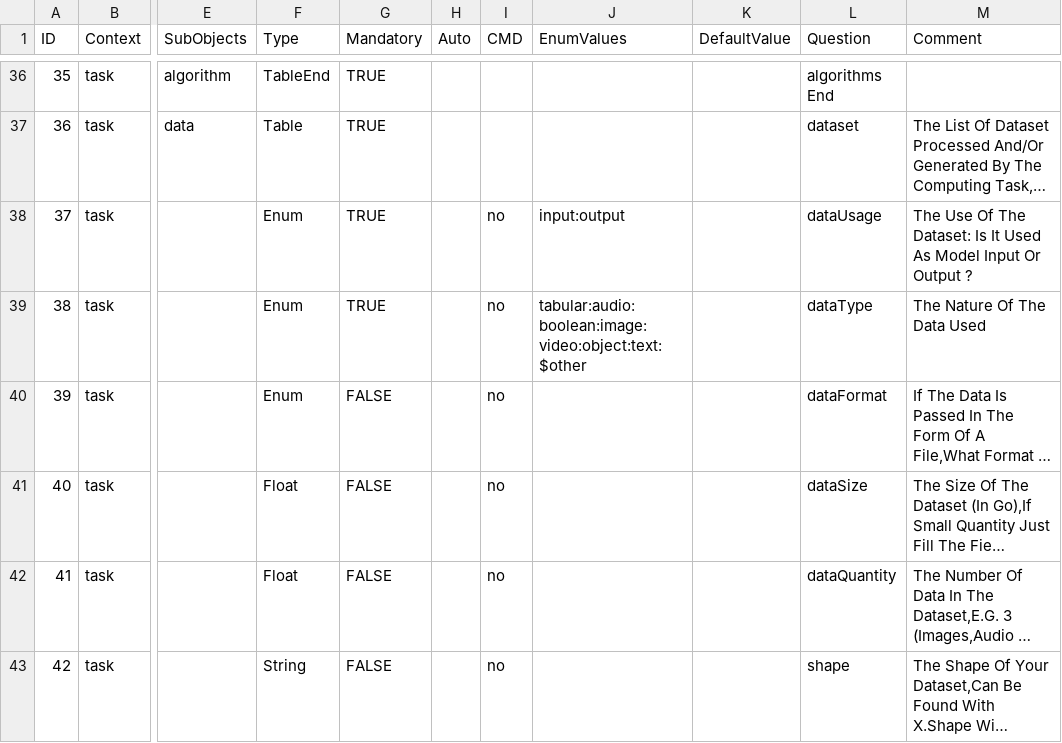
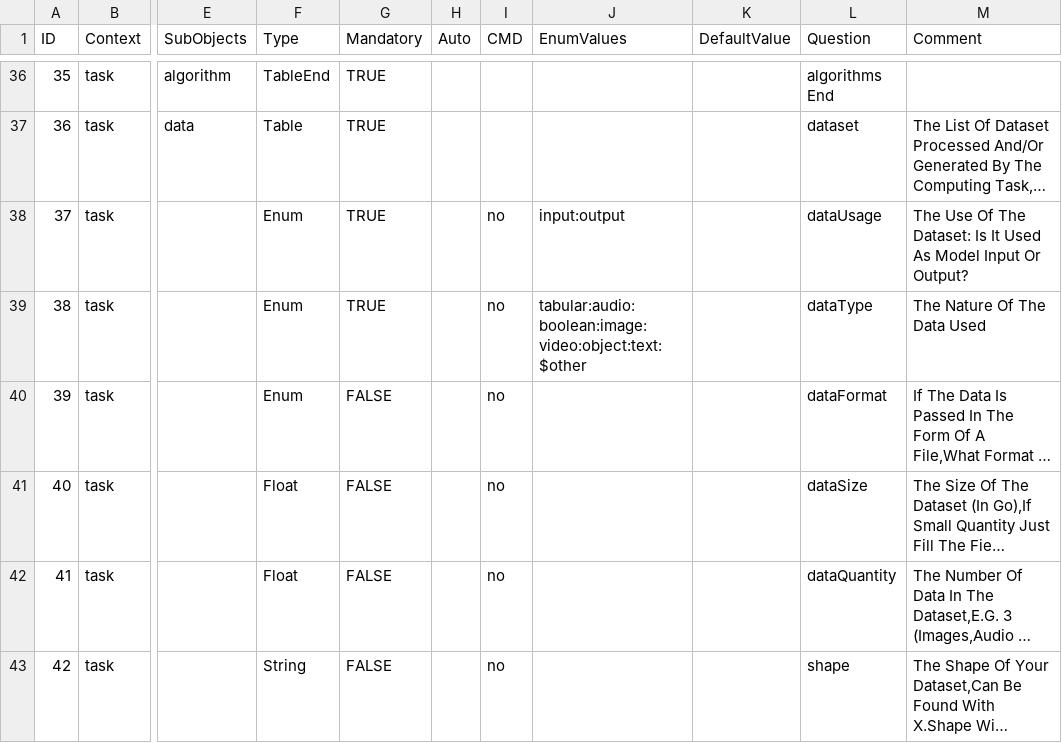
Before and after one commit to Boavizta/BoAmps, a CSV file: tools/json_generator/bash/data/conf/boamps_auto_prefill_codecarbon.csv, drawn as a sheet; only a part is shown, gaps mark what is left out; long unchanged cells end in …; the diff names each change by its address in the sheet, - before the commit and + after, or states it on an @@ line.

Commit message:
[docs/update_readme_requirements] typos - let's apply everywhere 'BoAmps' with two capital letters :-)

```diff
--- a/tools/json_generator/bash/data/conf/boamps_auto_prefill_codecarbon.csv
+++ b/tools/json_generator/bash/data/conf/boamps_auto_prefill_codecarbon.csv
-M38 (Comment): …Input Or Output ?
+M38 (Comment): …Input Or Output?
```
Also changed, not shown: tools/json_generator/bash/data/conf/boamps_auto_prefill_codecarbon_customized.csv, tools/json_generator/bash/data/input/codecarbon_suppl_info.csv, 9 other files.
